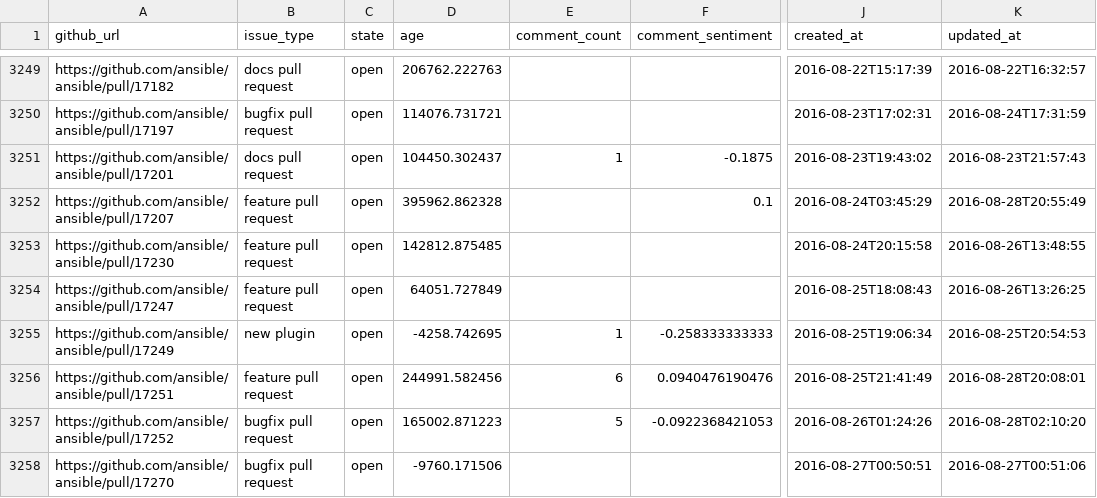
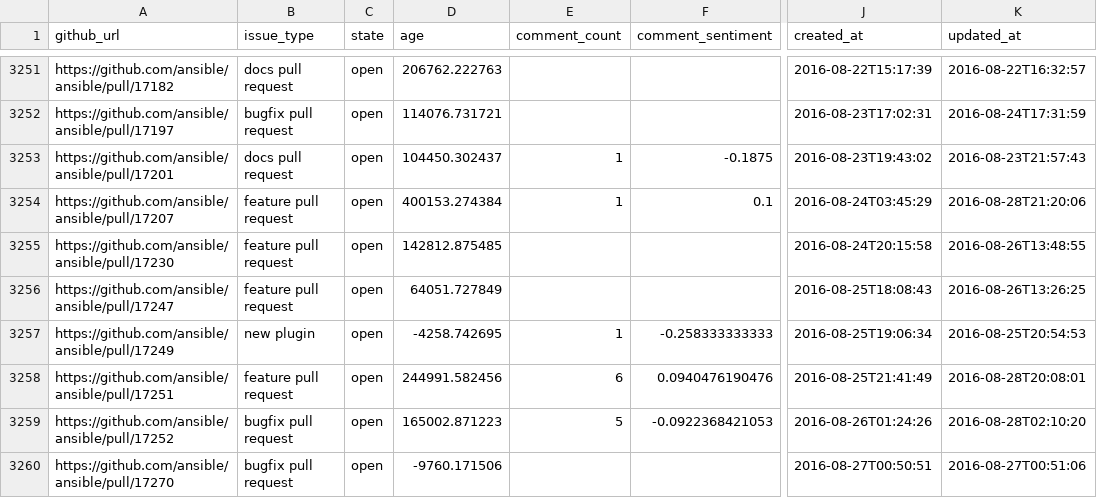
Before and after one commit to jctanner/jctanner.github.io, a CSV file: ansible/open/issue_data.csv, drawn as a sheet; only a part is shown, gaps mark what is left out; addresses are those after the commit; the diff covers the shown part only; the diff names each change by its address in the sheet, - before the commit and + after, or states it on an @@ line.

```diff
--- a/ansible/open/issue_data.csv
+++ b/ansible/open/issue_data.csv
-D3254 (age): 395962.862328
+D3254 (age): 400153.274384
-E3254 (comment_count): (empty)
+E3254 (comment_count): 1
-K3254 (updated_at): 2016-08-28T20:55:49
+K3254 (updated_at): 2016-08-28T21:20:06
```
Also changed, not shown: 2 added rows and 14 edited cells elsewhere in this file, ansible/stats/repostats.csv, 9 other files.
